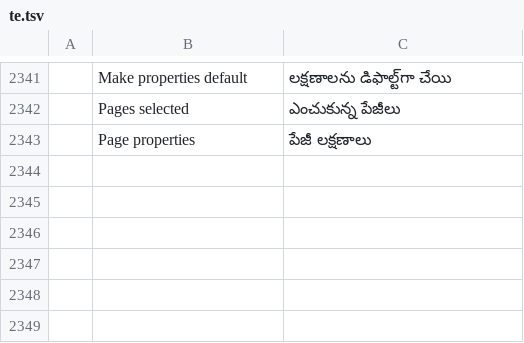
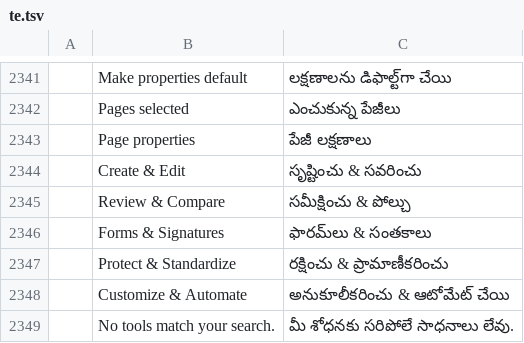
Before and after one commit to 0xPyAI/pdfcraft, a TSV file: crates/ui-egui/src/i18n/te.tsv, drawn as a sheet; only a part is shown, gaps mark what is left out; the diff names each change by its address in the sheet, - before the commit and + after, or states it on an @@ line.

```diff
--- a/crates/ui-egui/src/i18n/te.tsv
+++ b/crates/ui-egui/src/i18n/te.tsv
+row 2344:  | Create & Edit | సృష్టించు & సవరించు
+row 2345:  | Review & Compare | సమీక్షించు & పోల్చు
+row 2346:  | Forms & Signatures | ఫారమ్‌లు & సంతకాలు
+row 2347:  | Protect & Standardize | రక్షించు & ప్రామాణీకరించు
+row 2348:  | Customize & Automate | అనుకూలీకరించు & ఆటోమేట్ చేయి
+row 2349:  | No tools match your search. | మీ శోధనకు సరిపోలే సాధనాలు లేవు.
```
Also changed, not shown: crates/ui-egui/src/i18n/bg.tsv, crates/ui-egui/src/i18n/el.tsv, 27 other files.
